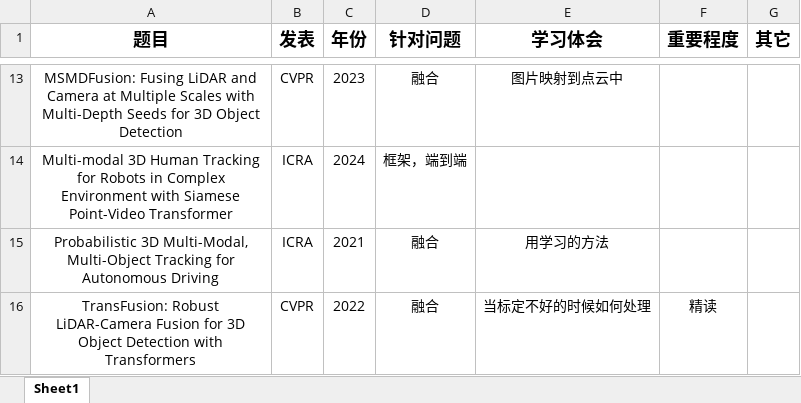
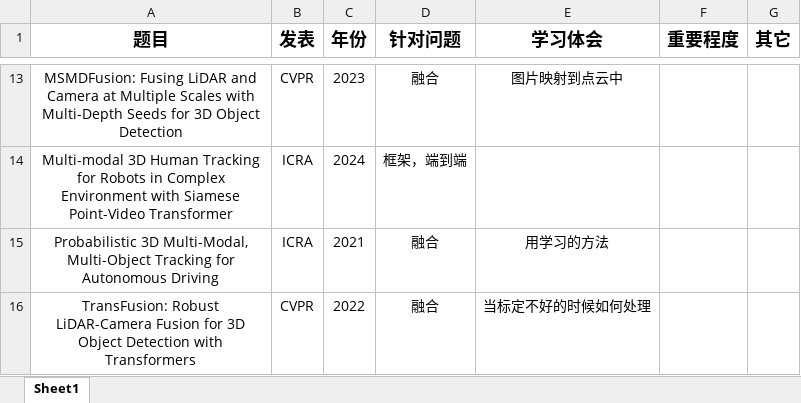
Before and after one commit to nuclearslippers/Learning-Note, an Excel workbook: others/论文阅读.xlsx, sheet Sheet1, drawn as a sheet; only a part is shown, gaps mark what is left out; values as stored, in another font and other column widths than the file's, no borders; the diff names each change by its address in the sheet, - before the commit and + after, or states it on an @@ line.

```diff
--- a/others/论文阅读.xlsx (sheet Sheet1)
+++ b/others/论文阅读.xlsx (sheet Sheet1)
-F16 (重要程度): 精读
+F16 (重要程度): (empty)
```
Also changed, not shown: 3 other files.
